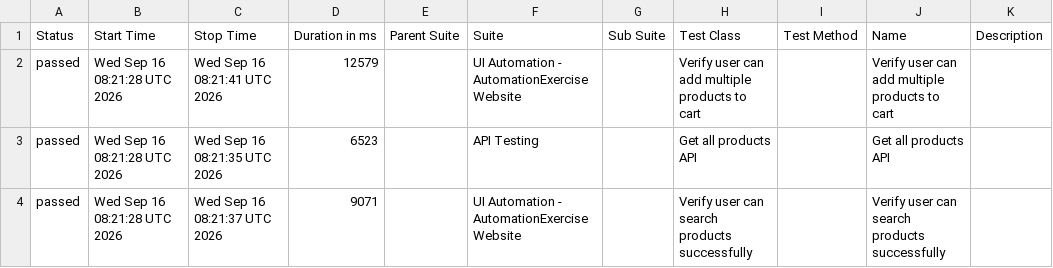
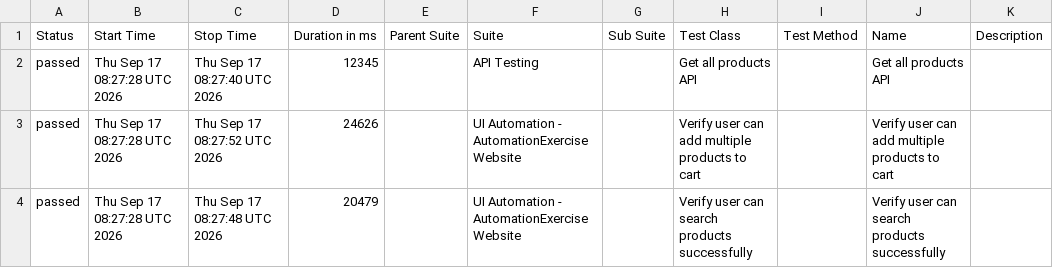
Before and after one commit to arjunonkar/suiapiautomation, a CSV file: data/suites.csv, drawn as a sheet.

```diff
--- a/data/suites.csv
+++ b/data/suites.csv
@@ -1,4 +1,4 @@
 "Status","Start Time","Stop Time","Duration in ms","Parent Suite","Suite","Sub Suite","Test Class","Test Method","Name","Description"
-"passed","Wed Sep 16 08:21:28 UTC 2026","Wed Sep 16 08:21:41 UTC 2026","12579","","UI Automation - AutomationExercise Website","","Verify user can add multiple products to cart","","Verify user can add multiple products to cart",""
-"passed","Wed Sep 16 08:21:28 UTC 2026","Wed Sep 16 08:21:35 UTC 2026","6523","","API Testing","","Get all products API","","Get all products API",""
-"passed","Wed Sep 16 08:21:28 UTC 2026","Wed Sep 16 08:21:37 UTC 2026","9071","","UI Automation - AutomationExercise Website","","Verify user can search products successfully","","Verify user can search products successfully",""
+"passed","Thu Sep 17 08:27:28 UTC 2026","Thu Sep 17 08:27:40 UTC 2026","12345","","API Testing","","Get all products API","","Get all products API",""
+"passed","Thu Sep 17 08:27:28 UTC 2026","Thu Sep 17 08:27:52 UTC 2026","24626","","UI Automation - AutomationExercise Website","","Verify user can add multiple products to cart","","Verify user can add multiple products to cart",""
+"passed","Thu Sep 17 08:27:28 UTC 2026","Thu Sep 17 08:27:48 UTC 2026","20479","","UI Automation - AutomationExercise Website","","Verify user can search products successfully","","Verify user can search products successfully",""
```
Also changed, not shown: 21 other files.
